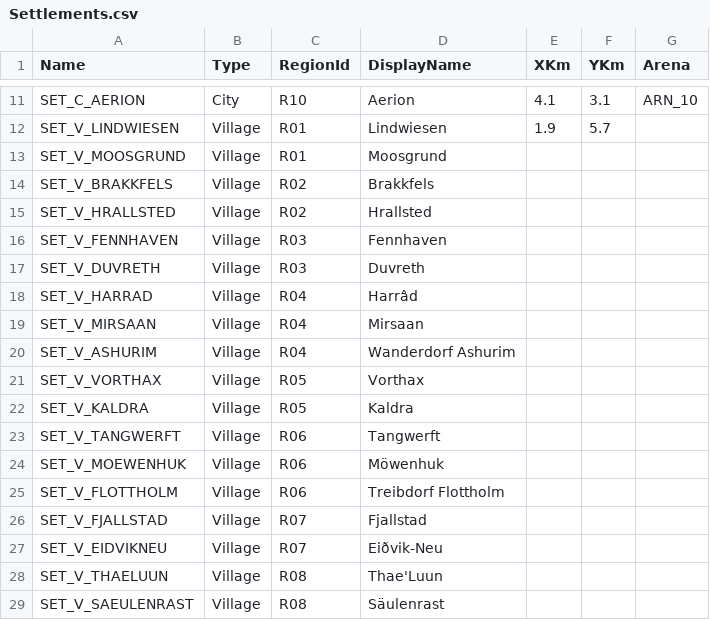
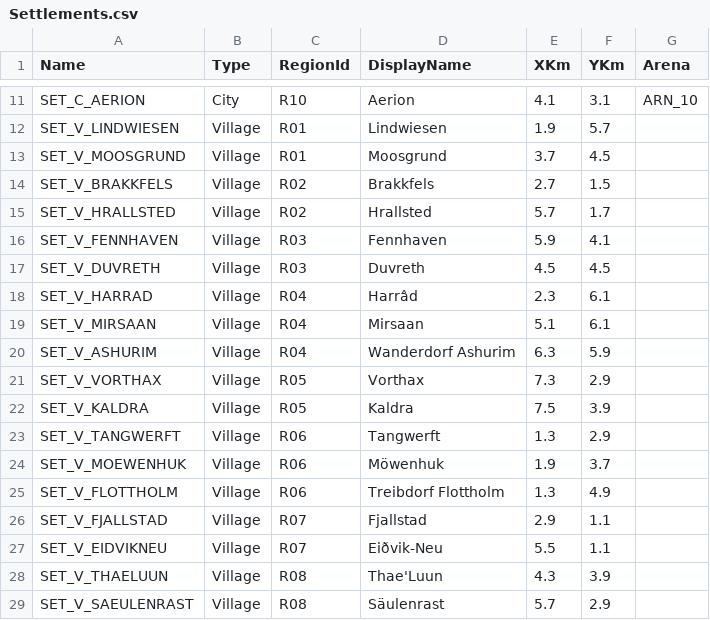
Before and after one commit to LukiSpooky/AETHRIS-Echobound, a CSV file: Data/World/Settlements.csv, drawn as a sheet; only a part is shown, gaps mark what is left out; the diff covers the shown part only.

```diff
--- a/Data/World/Settlements.csv
+++ b/Data/World/Settlements.csv
@@ -12,18 +12,18 @@ SET_C_AERION,City,R10,Aerion,4.1,3.1,ARN_10
 SET_V_LINDWIESEN,Village,R01,Lindwiesen,1.9,5.7,
-SET_V_MOOSGRUND,Village,R01,Moosgrund,,,
-SET_V_BRAKKFELS,Village,R02,Brakkfels,,,
-SET_V_HRALLSTED,Village,R02,Hrallsted,,,
-SET_V_FENNHAVEN,Village,R03,Fennhaven,,,
-SET_V_DUVRETH,Village,R03,Duvreth,,,
-SET_V_HARRAD,Village,R04,Harrâd,,,
-SET_V_MIRSAAN,Village,R04,Mirsaan,,,
-SET_V_ASHURIM,Village,R04,Wanderdorf Ashurim,,,
-SET_V_VORTHAX,Village,R05,Vorthax,,,
-SET_V_KALDRA,Village,R05,Kaldra,,,
-SET_V_TANGWERFT,Village,R06,Tangwerft,,,
-SET_V_MOEWENHUK,Village,R06,Möwenhuk,,,
-SET_V_FLOTTHOLM,Village,R06,Treibdorf Flottholm,,,
-SET_V_FJALLSTAD,Village,R07,Fjallstad,,,
-SET_V_EIDVIKNEU,Village,R07,Eiðvik-Neu,,,
-SET_V_THAELUUN,Village,R08,Thae'Luun,,,
-SET_V_SAEULENRAST,Village,R08,Säulenrast,,,
+SET_V_MOOSGRUND,Village,R01,Moosgrund,3.7,4.5,
+SET_V_BRAKKFELS,Village,R02,Brakkfels,2.7,1.5,
+SET_V_HRALLSTED,Village,R02,Hrallsted,5.7,1.7,
+SET_V_FENNHAVEN,Village,R03,Fennhaven,5.9,4.1,
+SET_V_DUVRETH,Village,R03,Duvreth,4.5,4.5,
+SET_V_HARRAD,Village,R04,Harrâd,2.3,6.1,
+SET_V_MIRSAAN,Village,R04,Mirsaan,5.1,6.1,
+SET_V_ASHURIM,Village,R04,Wanderdorf Ashurim,6.3,5.9,
+SET_V_VORTHAX,Village,R05,Vorthax,7.3,2.9,
+SET_V_KALDRA,Village,R05,Kaldra,7.5,3.9,
+SET_V_TANGWERFT,Village,R06,Tangwerft,1.3,2.9,
+SET_V_MOEWENHUK,Village,R06,Möwenhuk,1.9,3.7,
+SET_V_FLOTTHOLM,Village,R06,Treibdorf Flottholm,1.3,4.9,
+SET_V_FJALLSTAD,Village,R07,Fjallstad,2.9,1.1,
+SET_V_EIDVIKNEU,Village,R07,Eiðvik-Neu,5.5,1.1,
+SET_V_THAELUUN,Village,R08,Thae'Luun,4.3,3.9,
+SET_V_SAEULENRAST,Village,R08,Säulenrast,5.7,2.9,
```
Also changed, not shown: 68 edited cells elsewhere in this file, 5 other files.
